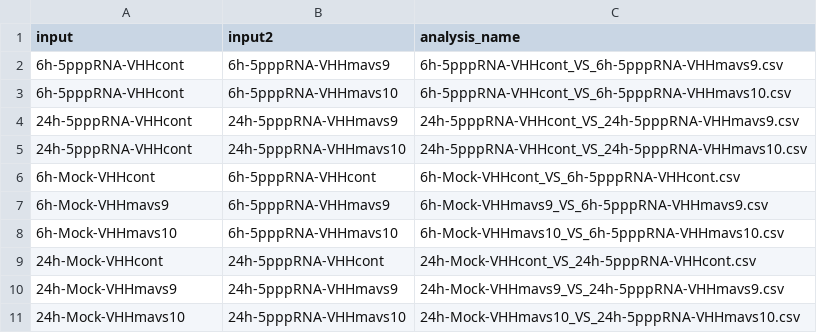
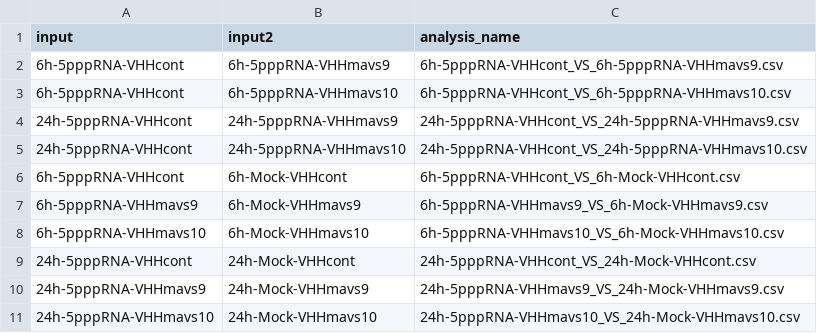
Before and after one commit to antoniogmartin/rnaflow, a CSV file: src/list_of_analysis.csv, drawn as a sheet.

```diff
--- a/src/list_of_analysis.csv
+++ b/src/list_of_analysis.csv
@@ -5,7 +5,7 @@ input,input2,analysis_name
 24h-5pppRNA-VHHcont,24h-5pppRNA-VHHmavs10,24h-5pppRNA-VHHcont_VS_24h-5pppRNA-VHHmavs10.csv
-6h-Mock-VHHcont,6h-5pppRNA-VHHcont,6h-Mock-VHHcont_VS_6h-5pppRNA-VHHcont.csv
-6h-Mock-VHHmavs9,6h-5pppRNA-VHHmavs9,6h-Mock-VHHmavs9_VS_6h-5pppRNA-VHHmavs9.csv
-6h-Mock-VHHmavs10,6h-5pppRNA-VHHmavs10,6h-Mock-VHHmavs10_VS_6h-5pppRNA-VHHmavs10.csv
-24h-Mock-VHHcont,24h-5pppRNA-VHHcont,24h-Mock-VHHcont_VS_24h-5pppRNA-VHHcont.csv
-24h-Mock-VHHmavs9,24h-5pppRNA-VHHmavs9,24h-Mock-VHHmavs9_VS_24h-5pppRNA-VHHmavs9.csv
-24h-Mock-VHHmavs10,24h-5pppRNA-VHHmavs10,24h-Mock-VHHmavs10_VS_24h-5pppRNA-VHHmavs10.csv
+6h-5pppRNA-VHHcont,6h-Mock-VHHcont,6h-5pppRNA-VHHcont_VS_6h-Mock-VHHcont.csv
+6h-5pppRNA-VHHmavs9,6h-Mock-VHHmavs9,6h-5pppRNA-VHHmavs9_VS_6h-Mock-VHHmavs9.csv
+6h-5pppRNA-VHHmavs10,6h-Mock-VHHmavs10,6h-5pppRNA-VHHmavs10_VS_6h-Mock-VHHmavs10.csv
+24h-5pppRNA-VHHcont,24h-Mock-VHHcont,24h-5pppRNA-VHHcont_VS_24h-Mock-VHHcont.csv
+24h-5pppRNA-VHHmavs9,24h-Mock-VHHmavs9,24h-5pppRNA-VHHmavs9_VS_24h-Mock-VHHmavs9.csv
+24h-5pppRNA-VHHmavs10,24h-Mock-VHHmavs10,24h-5pppRNA-VHHmavs10_VS_24h-Mock-VHHmavs10.csv
```
Also changed, not shown: 7 other files.
